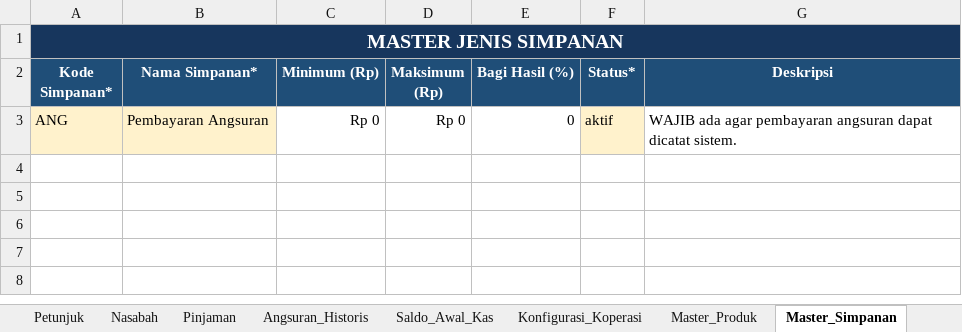
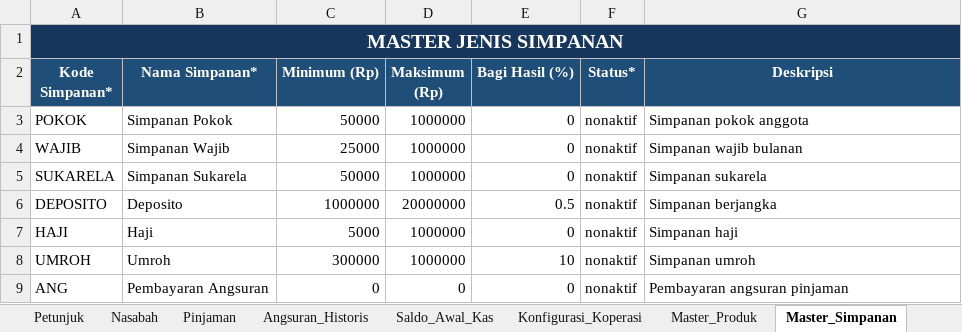
Before and after one commit to ramadifa13/simkeu, an Excel workbook: Template_Migrasi_Final_Revisi.xlsx, sheet Master_Simpanan, drawn as a sheet; values as stored, in another font and other column widths than the file's, no borders; addresses are those after the commit; the diff names each change by its address in the sheet, - before the commit and + after, or states it on an @@ line.

```diff
--- a/Template_Migrasi_Final_Revisi.xlsx (sheet Master_Simpanan)
+++ b/Template_Migrasi_Final_Revisi.xlsx (sheet Master_Simpanan)
+row 3: POKOK | Simpanan Pokok | 50000 | 1000000 | 0 | nonaktif | Simpanan pokok anggota
+row 4: WAJIB | Simpanan Wajib | 25000 | 1000000 | 0 | nonaktif | Simpanan wajib bulanan
+row 5: SUKARELA | Simpanan Sukarela | 50000 | 1000000 | 0 | nonaktif | Simpanan sukarela
+row 6: DEPOSITO | Deposito | 1000000 | 20000000 | 0.5 | nonaktif | Simpanan berjangka
+row 7: HAJI | Haji | 5000 | 1000000 | 0 | nonaktif | Simpanan haji
+row 8: UMROH | Umroh | 300000 | 1000000 | 10 | nonaktif | Simpanan umroh
-A9:B9 fill: #FFF2CC
+A9:B9 fill: none
-C9 (Minimum (Rp)): Rp 0
+C9 (Minimum (Rp)): 0
-D9 (Maksimum (Rp)): Rp 0
+D9 (Maksimum (Rp)): 0
-F9 (Status*): aktif
+F9 (Status*): nonaktif
-F9 fill: #FFF2CC
+F9 fill: none
-G9 (Deskripsi): WAJIB ada agar pembayaran angsuran dapat dicatat sistem.
+G9 (Deskripsi): Pembayaran angsuran pinjaman
```
Also changed, not shown: sheet Nasabah, sheet Pinjaman, sheet Master_Produk, sheet Angsuran_Historis, sheet Pendanaan_Dapin, sheet Catatan_Pembersihan, 4 more sheets, 10 other files.
